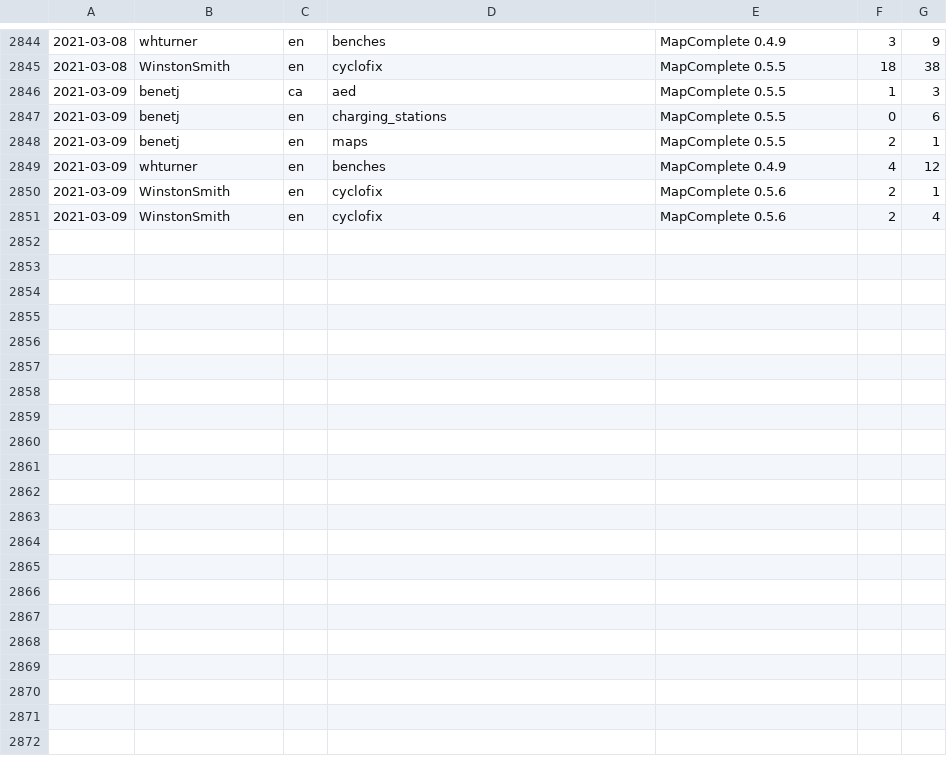
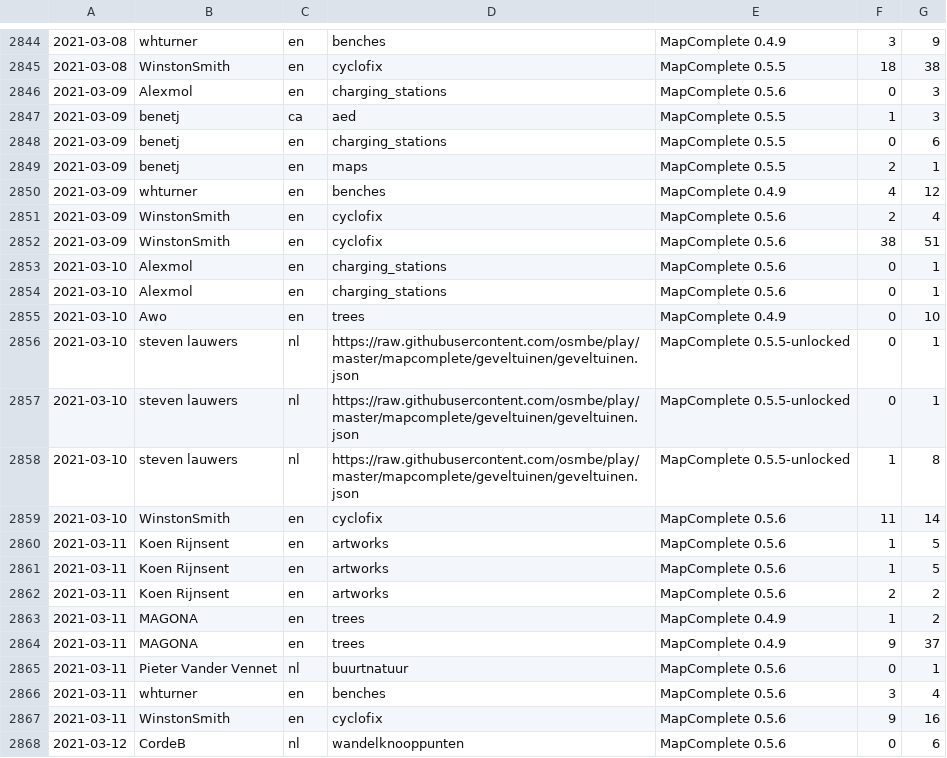
Before and after one commit to pietervdvn/MapComplete, a CSV file: Docs/Tools/stats.csv, drawn as a sheet; only a part is shown, gaps mark what is left out; removed rows and columns are numbered as before the commit, all else as after; the diff names each change by its address in the sheet, - before the commit and + after, or states it on an @@ line.

```diff
--- a/Docs/Tools/stats.csv
+++ b/Docs/Tools/stats.csv
+row 2846: 2021-03-09 | Alexmol | en | charging_stations | MapComplete 0.5.6 | 0 | 3
-row 2850: 2021-03-09 | WinstonSmith | en | cyclofix | MapComplete 0.5.6 | 2 | 1
+row 2852: 2021-03-09 | WinstonSmith | en | cyclofix | MapComplete 0.5.6 | 38 | 51
+row 2853: 2021-03-10 | Alexmol | en | charging_stations | MapComplete 0.5.6 | 0 | 1
+row 2854: 2021-03-10 | Alexmol | en | charging_stations | MapComplete 0.5.6 | 0 | 1
+row 2855: 2021-03-10 | Awo | en | trees | MapComplete 0.4.9 | 0 | 10
+row 2856: 2021-03-10 | steven lauwers | nl | https://raw.githubusercontent.com/osmbe/play/master/mapcomplete/geveltuinen/geveltuinen.json | MapComplete 0.5.5-unlocked | 0 | 1
+row 2857: 2021-03-10 | steven lauwers | nl | https://raw.githubusercontent.com/osmbe/play/master/mapcomplete/geveltuinen/geveltuinen.json | MapComplete 0.5.5-unlocked | 0 | 1
+row 2858: 2021-03-10 | steven lauwers | nl | https://raw.githubusercontent.com/osmbe/play/master/mapcomplete/geveltuinen/geveltuinen.json | MapComplete 0.5.5-unlocked | 1 | 8
+row 2859: 2021-03-10 | WinstonSmith | en | cyclofix | MapComplete 0.5.6 | 11 | 14
+row 2860: 2021-03-11 | Koen Rijnsent | en | artworks | MapComplete 0.5.6 | 1 | 5
+row 2861: 2021-03-11 | Koen Rijnsent | en | artworks | MapComplete 0.5.6 | 1 | 5
+row 2862: 2021-03-11 | Koen Rijnsent | en | artworks | MapComplete 0.5.6 | 2 | 2
+row 2863: 2021-03-11 | MAGONA | en | trees | MapComplete 0.4.9 | 1 | 2
+row 2864: 2021-03-11 | MAGONA | en | trees | MapComplete 0.4.9 | 9 | 37
+row 2865: 2021-03-11 | Pieter Vander Vennet | nl | buurtnatuur | MapComplete 0.5.6 | 0 | 1
+row 2866: 2021-03-11 | whturner | en | benches | MapComplete 0.5.6 | 3 | 4
+row 2867: 2021-03-11 | WinstonSmith | en | cyclofix | MapComplete 0.5.6 | 9 | 16
+row 2868: 2021-03-12 | CordeB | nl | wandelknooppunten | MapComplete 0.5.6 | 0 | 6
```
Also changed, not shown: 16 other files.
